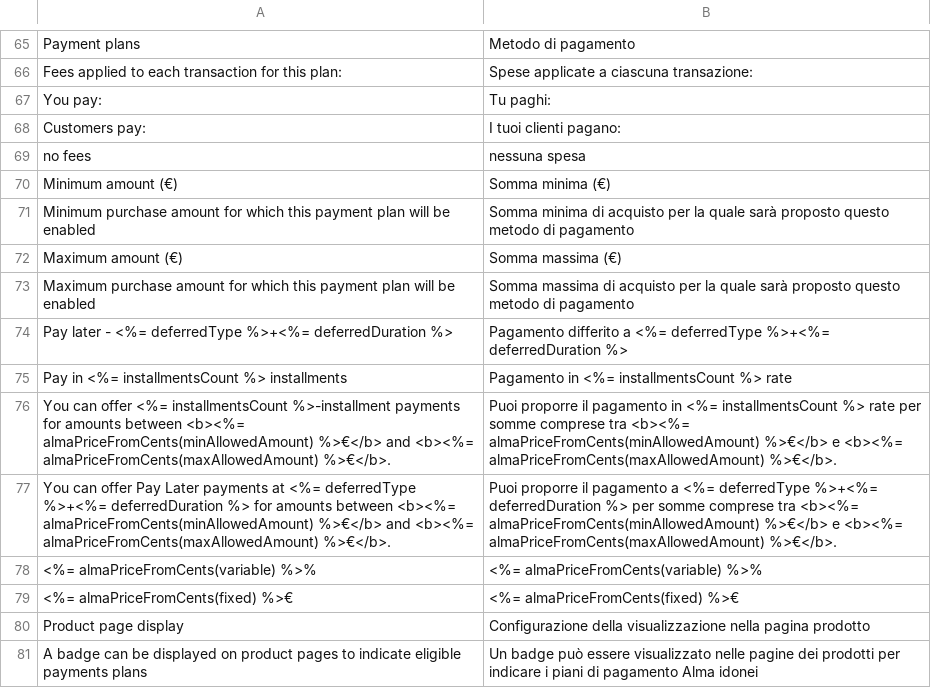
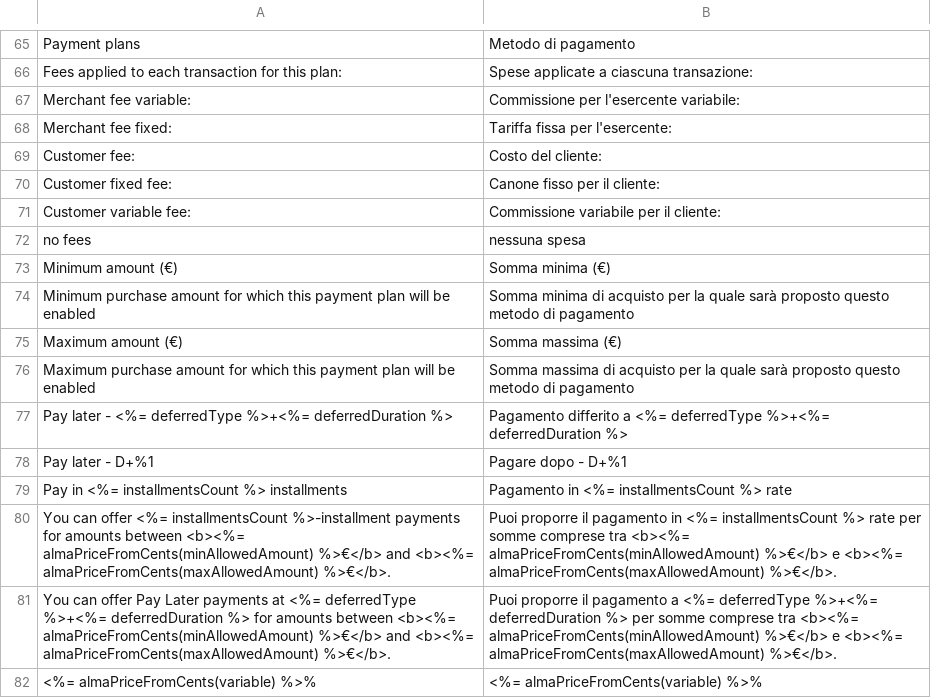
Before and after one commit to alma/alma-monthlypayments-magento2, a CSV file: i18n/it_IT.csv, drawn as a sheet; only a part is shown, gaps mark what is left out; the shorter side is filled out with more unchanged rows; removed rows and columns are numbered as before the commit, all else as after; the diff names each change by its address in the sheet, - before the commit and + after, or states it on an @@ line.

```diff
--- a/i18n/it_IT.csv
+++ b/i18n/it_IT.csv
-row 67: You pay: | Tu paghi:
-row 68: Customers pay: | I tuoi clienti pagano:
+row 67: Merchant fee variable: | Commissione per l'esercente variabile:
+row 68: Merchant fee fixed: | Tariffa fissa per l'esercente:
+row 69: Customer fee: | Costo del cliente:
+row 70: Customer fixed fee: | Canone fisso per il cliente:
+row 71: Customer variable fee: | Commissione variabile per il cliente:
+row 78: Pay later - D+%1 | Pagare dopo - D+%1
```
Also changed, not shown: i18n/de_DE.csv, i18n/es_ES.csv, 4 other files.
